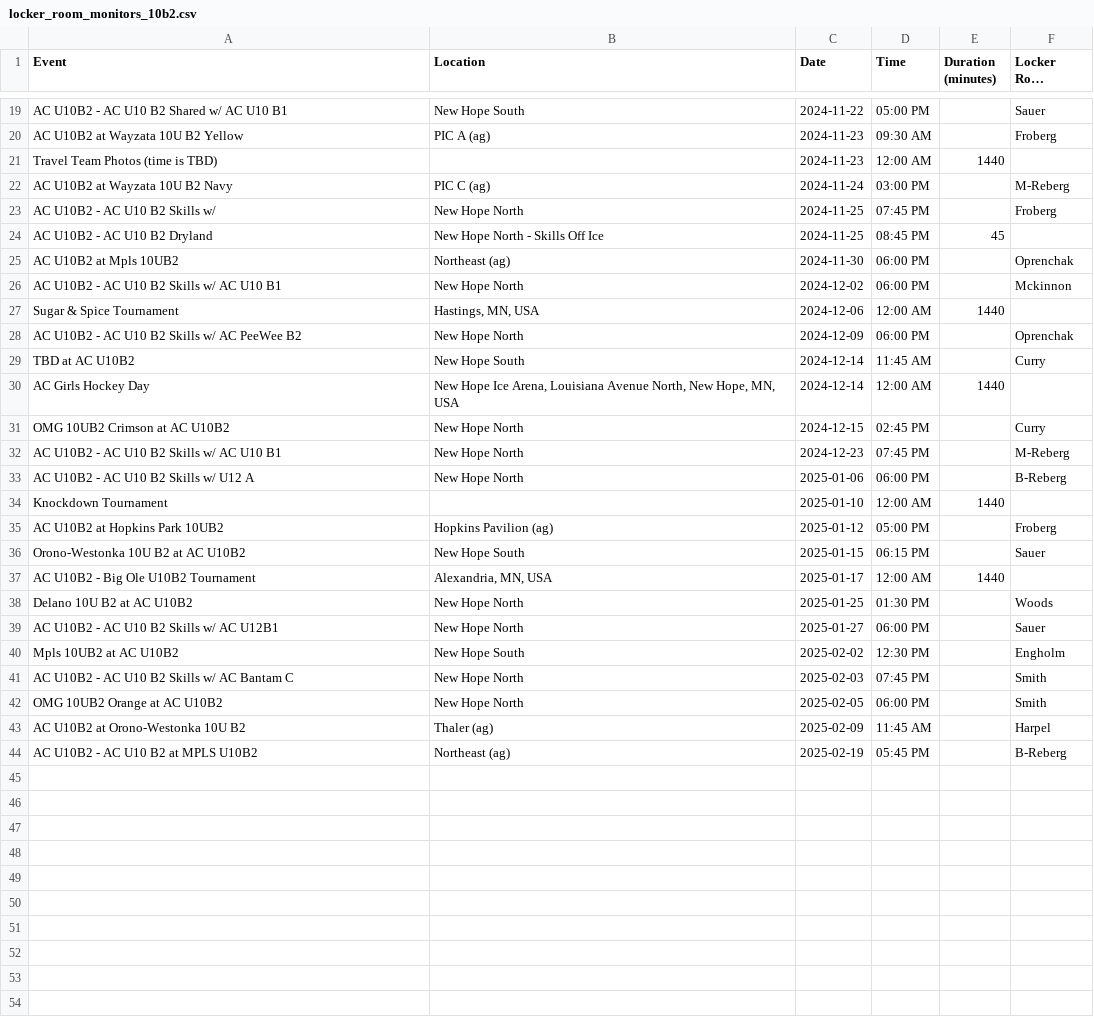
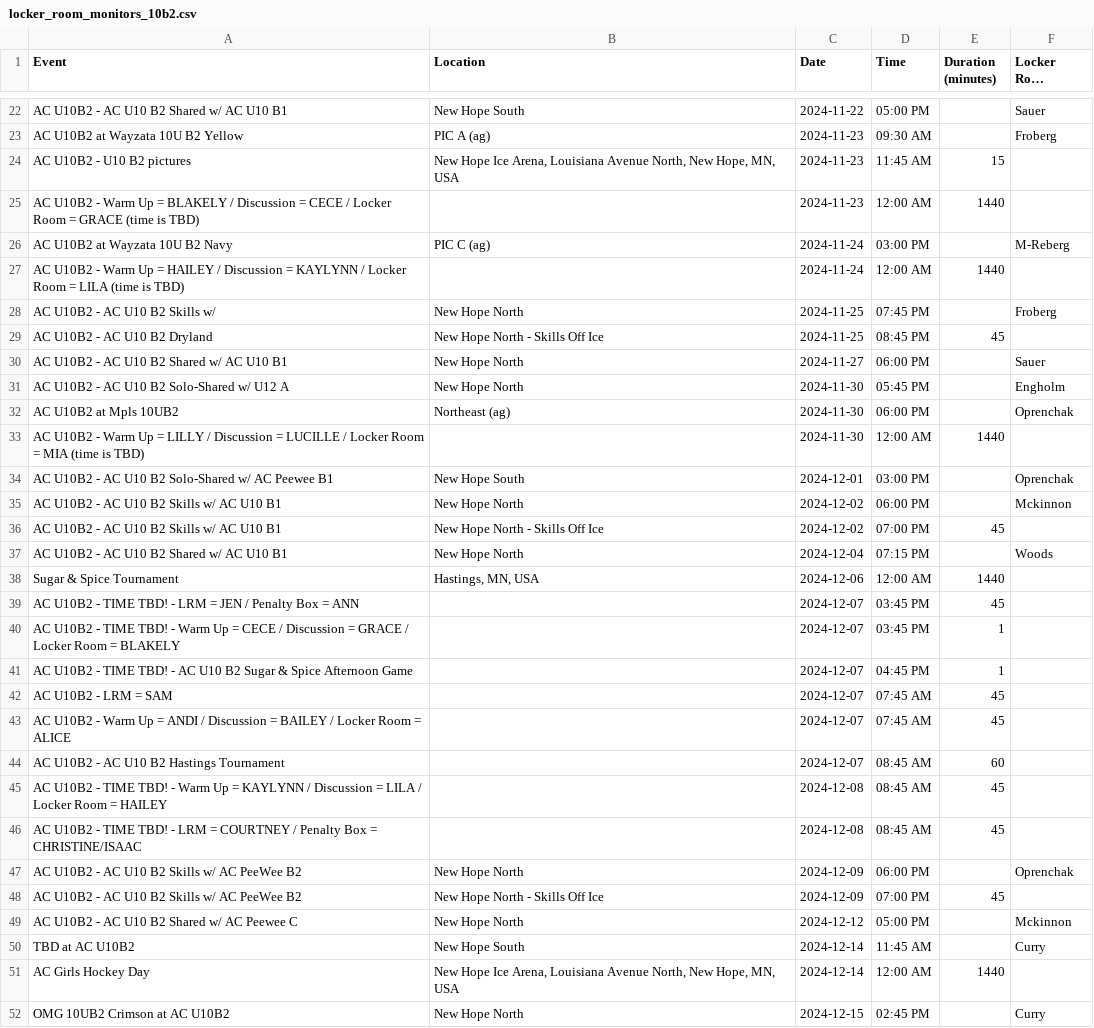
Before and after one commit to norm0/lockerroom, a CSV file: locker_room_monitors_10b2.csv, drawn as a sheet; only a part is shown, gaps mark what is left out; the shorter side is filled out with more unchanged rows; long unchanged cells end in …; the diff covers the shown part only.

```diff
--- a/locker_room_monitors_10b2.csv
+++ b/locker_room_monitors_10b2.csv
@@ -20,10 +23,28 @@ AC U10B2 - AC U10 B2 Shared w/ AC U10 B1,New Hope South,2024-11-22,05:00 PM,,Sau
 AC U10B2 at Wayzata 10U B2 Yellow,PIC A (ag),2024-11-23,09:30 AM,,Froberg
-Travel Team Photos (time is TBD),"",2024-11-23,12:00 AM,1440,""
+AC U10B2 - U10 B2 pictures,"New Hope Ice Arena, Louisiana Avenue North, New Hope, MN, USA",2024-11-23,11:45 AM,15,""
+AC U10B2 - Warm Up = BLAKELY / Discussion = CECE / Locker Room = GRACE (time is TBD),"",2024-11-23,12:00 AM,1440,""
 AC U10B2 at Wayzata 10U B2 Navy,PIC C (ag),2024-11-24,03:00 PM,,M-Reberg
+AC U10B2 - Warm Up = HAILEY / Discussion = KAYLYNN / Locker Room = LILA (time is TBD),"",2024-11-24,12:00 AM,1440,""
 AC U10B2 - AC U10 B2 Skills w/ ,New Hope North,2024-11-25,07:45 PM,,Froberg
 AC U10B2 - AC U10 B2 Dryland,New Hope North - Skills Off Ice,2024-11-25,08:45 PM,45,""
+AC U10B2 - AC U10 B2 Shared w/ AC U10 B1,New Hope North,2024-11-27,06:00 PM,,Sauer
+AC U10B2 - AC U10 B2 Solo-Shared w/ U12 A,New Hope North,2024-11-30,05:45 PM,,Engholm
 AC U10B2 at Mpls 10UB2,Northeast (ag),2024-11-30,06:00 PM,,Oprenchak
+AC U10B2 - Warm Up = LILLY / Discussion = LUCILLE / Locker Room = MIA (time is TBD),"",2024-11-30,12:00 AM,1440,""
+AC U10B2 - AC U10 B2 Solo-Shared w/ AC Peewee B1,New Hope South,2024-12-01,03:00 PM,,Oprenchak
 AC U10B2 - AC U10 B2 Skills w/ AC U10 B1,New Hope North,2024-12-02,06:00 PM,,Mckinnon
+AC U10B2 - AC U10 B2 Skills w/ AC U10 B1,New Hope North - Skills Off Ice,2024-12-02,07:00 PM,45,""
+AC U10B2 - AC U10 B2 Shared w/ AC U10 B1,New Hope North,2024-12-04,07:15 PM,,Woods
 Sugar & Spice Tournament,"Hastings, MN, USA",2024-12-06,12:00 AM,1440,""
+AC U10B2 - TIME TBD! - LRM = JEN / Penalty Box = ANN,"",2024-12-07,03:45 PM,45,""
+AC U10B2 - TIME TBD! - Warm Up = CECE / Discussion = GRACE / Locker Room = BLAKELY,"",2024-12-07,03:45 PM,1,""
+AC U10B2 - TIME TBD! - AC U10 B2 Sugar & Spice Afternoon Game,"",2024-12-07,04:45 PM,1,""
+AC U10B2 - LRM = SAM,"",2024-12-07,07:45 AM,45,""
+AC U10B2 - Warm Up = ANDI / Discussion = BAILEY / Locker Room = ALICE,"",2024-12-07,07:45 AM,45,""
+AC U10B2 - AC U10 B2 Hastings Tournament,"",2024-12-07,08:45 AM,60,""
+AC U10B2 - TIME TBD! - Warm Up = KAYLYNN / Discussion = LILA / Locker Room = HAILEY,"",2024-12-08,08:45 AM,45,""
+AC U10B2 - TIME TBD! - LRM = COURTNEY / Penalty Box = CHRISTINE/ISAAC,"",2024-12-08,08:45 AM,45,""
 AC U10B2 - AC U10 B2 Skills w/ AC PeeWee B2,New Hope North,2024-12-09,06:00 PM,,Oprenchak
+AC U10B2 - AC U10 B2 Skills w/ AC PeeWee B2,New Hope North - Skills Off Ice,2024-12-09,07:00 PM,45,""
+AC U10B2 - AC U10 B2 Shared w/ AC Peewee C,New Hope North,2024-12-12,05:00 PM,,Mckinnon
 TBD at AC U10B2,New Hope South,2024-12-14,11:45 AM,,Curry
```
Also changed, not shown: 12 added rows and 1 removed row elsewhere in this file, assigned_events.csv, assignment_counts.csv, 7 other files.
